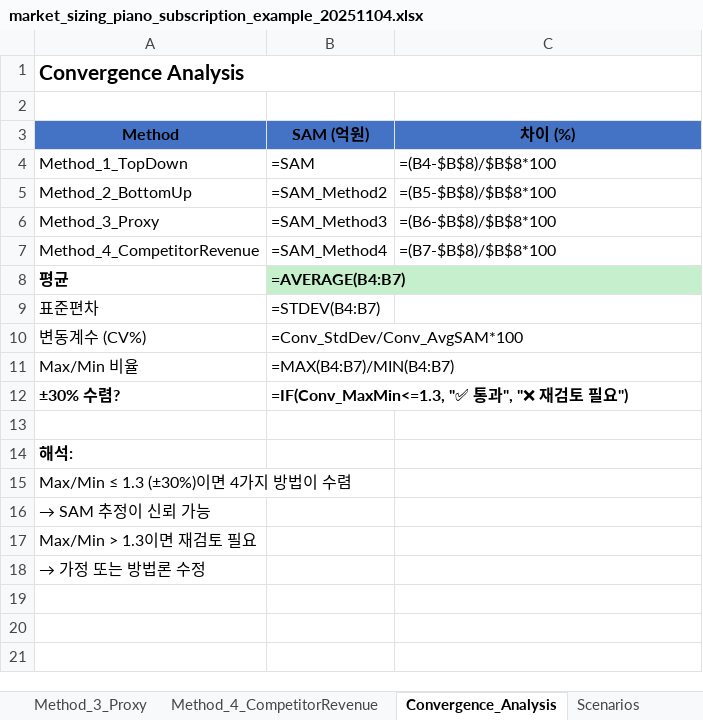
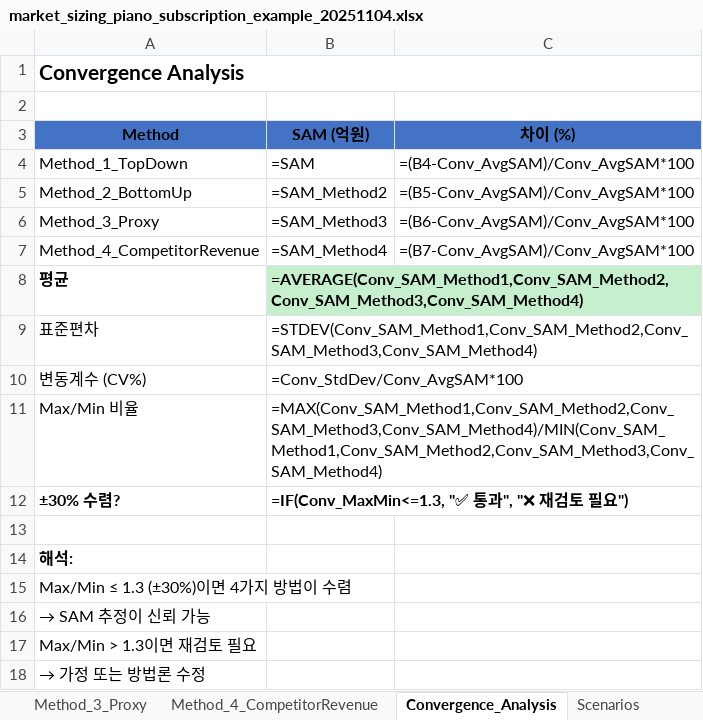
Before and after one commit to kangminlee-maker/umis, an Excel workbook: examples/excel/market_sizing_piano_subscription_example_20251104.xlsx, sheet Convergence_Analysis, drawn as a sheet; values as stored, in another font and other column widths than the file's, no borders; formulas without a stored value are shown as written; conditional formats not drawn; the diff names each change by its address in the sheet, - before the commit and + after, or states it on an @@ line.

```diff
--- a/examples/excel/market_sizing_piano_subscription_example_20251104.xlsx (sheet Convergence_Analysis)
+++ b/examples/excel/market_sizing_piano_subscription_example_20251104.xlsx (sheet Convergence_Analysis)
-C4 (차이 (%)): =(B4-$B$8)/$B$8*100
+C4 (차이 (%)): =(B4-Conv_AvgSAM)/Conv_AvgSAM*100
-C5 (차이 (%)): =(B5-$B$8)/$B$8*100
+C5 (차이 (%)): =(B5-Conv_AvgSAM)/Conv_AvgSAM*100
-C6 (차이 (%)): =(B6-$B$8)/$B$8*100
+C6 (차이 (%)): =(B6-Conv_AvgSAM)/Conv_AvgSAM*100
-C7 (차이 (%)): =(B7-$B$8)/$B$8*100
+C7 (차이 (%)): =(B7-Conv_AvgSAM)/Conv_AvgSAM*100
-B8 (SAM (억원)): =AVERAGE(B4:B7)
+B8 (SAM (억원)): =AVERAGE(Conv_SAM_Method1,Conv_SAM_Method2,Conv_SAM_Method3,Conv_SAM_Method4)
-B9 (SAM (억원)): =STDEV(B4:B7)
+B9 (SAM (억원)): =STDEV(Conv_SAM_Method1,Conv_SAM_Method2,Conv_SAM_Method3,Conv_SAM_Method4)
-B11 (SAM (억원)): =MAX(B4:B7)/MIN(B4:B7)
+B11 (SAM (억원)): =MAX(Conv_SAM_Method1,Conv_SAM_Method2,Conv_SAM_Method3,Conv_SAM_Method4)/MIN(Conv_SAM_Method1,Conv_SAM_Method2,Conv_SAM_Method3,Conv_SAM_Method4)
```
Also changed, not shown: sheet Validation_Log, examples/excel/financial_projection_CALCULATED_20251104.xlsx, examples/excel/financial_projection_korean_adult_education_example_20251104.xlsx, 4 other files.
